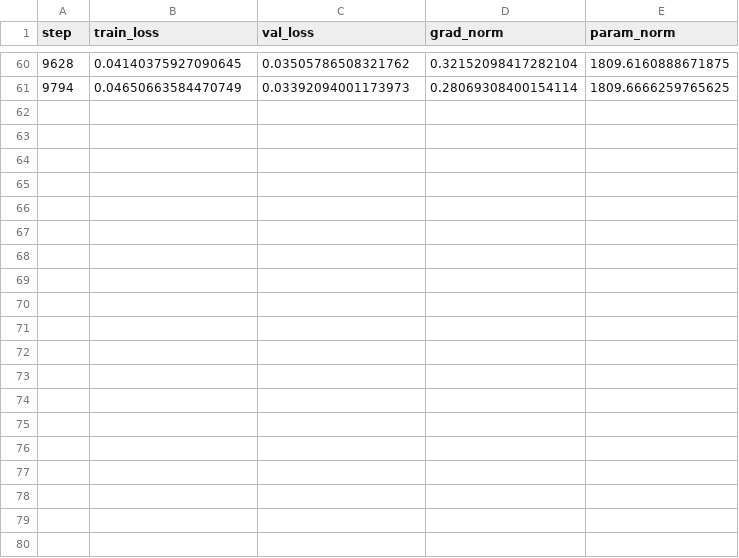
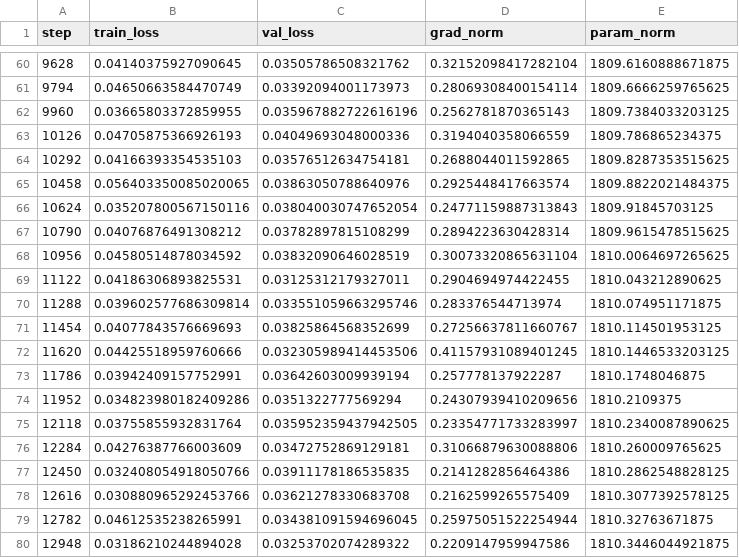
Before and after one commit to vajpayeerajat/openpi, a CSV file: train_logs.csv, drawn as a sheet; only a part is shown, gaps mark what is left out; the diff covers the shown part only; the diff names each change by its address in the sheet, - before the commit and + after, or states it on an @@ line.

```diff
--- a/train_logs.csv
+++ b/train_logs.csv
+row 62: 9960 | 0.03665803372859955 | 0.035967882722616196 | 0.2562781870365143 | 1809.7384033203125
+row 63: 10126 | 0.04705875366926193 | 0.04049693048000336 | 0.3194040358066559 | 1809.786865234375
+row 64: 10292 | 0.04166393354535103 | 0.03576512634754181 | 0.2688044011592865 | 1809.8287353515625
+row 65: 10458 | 0.056403350085020065 | 0.03863050788640976 | 0.2925448417663574 | 1809.8822021484375
+row 66: 10624 | 0.035207800567150116 | 0.038040030747652054 | 0.24771159887313843 | 1809.91845703125
+row 67: 10790 | 0.04076876491308212 | 0.03782897815108299 | 0.2894223630428314 | 1809.9615478515625
+row 68: 10956 | 0.04580514878034592 | 0.03832090646028519 | 0.30073320865631104 | 1810.0064697265625
+row 69: 11122 | 0.04186306893825531 | 0.03125312179327011 | 0.2904694974422455 | 1810.043212890625
+row 70: 11288 | 0.039602577686309814 | 0.033551059663295746 | 0.283376544713974 | 1810.074951171875
+row 71: 11454 | 0.04077843576669693 | 0.03825864568352699 | 0.27256637811660767 | 1810.114501953125
+row 72: 11620 | 0.04425518959760666 | 0.032305989414453506 | 0.41157931089401245 | 1810.1446533203125
+row 73: 11786 | 0.03942409157752991 | 0.03642603009939194 | 0.257778137922287 | 1810.1748046875
+row 74: 11952 | 0.034823980182409286 | 0.0351322777569294 | 0.24307939410209656 | 1810.2109375
+row 75: 12118 | 0.03755855932831764 | 0.035952359437942505 | 0.23354771733283997 | 1810.2340087890625
+row 76: 12284 | 0.04276387766003609 | 0.03472752869129181 | 0.31066879630088806 | 1810.260009765625
+row 77: 12450 | 0.032408054918050766 | 0.03911178186535835 | 0.2141282856464386 | 1810.2862548828125
+row 78: 12616 | 0.030880965292453766 | 0.03621278330683708 | 0.2162599265575409 | 1810.3077392578125
+row 79: 12782 | 0.04612535238265991 | 0.034381091594696045 | 0.25975051522254944 | 1810.32763671875
+row 80: 12948 | 0.03186210244894028 | 0.03253702074289322 | 0.2209147959947586 | 1810.3446044921875
```
Also changed, not shown: 15 added rows and 1 edited cell elsewhere in this file, 11 other files.
